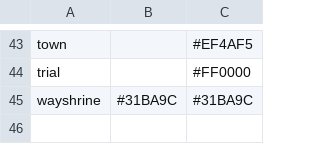
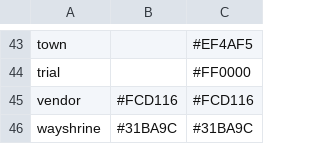
Before and after one commit to hmlendea/eso-oblivion-ui, a CSV file: sources/mapmarker_colours.csv, drawn as a sheet; only a part is shown, gaps mark what is left out; the diff names each change by its address in the sheet, - before the commit and + after, or states it on an @@ line.

```diff
--- a/sources/mapmarker_colours.csv
+++ b/sources/mapmarker_colours.csv
+row 45: vendor | #FCD116 | #FCD116
```
Also changed, not shown: 6 other files.
